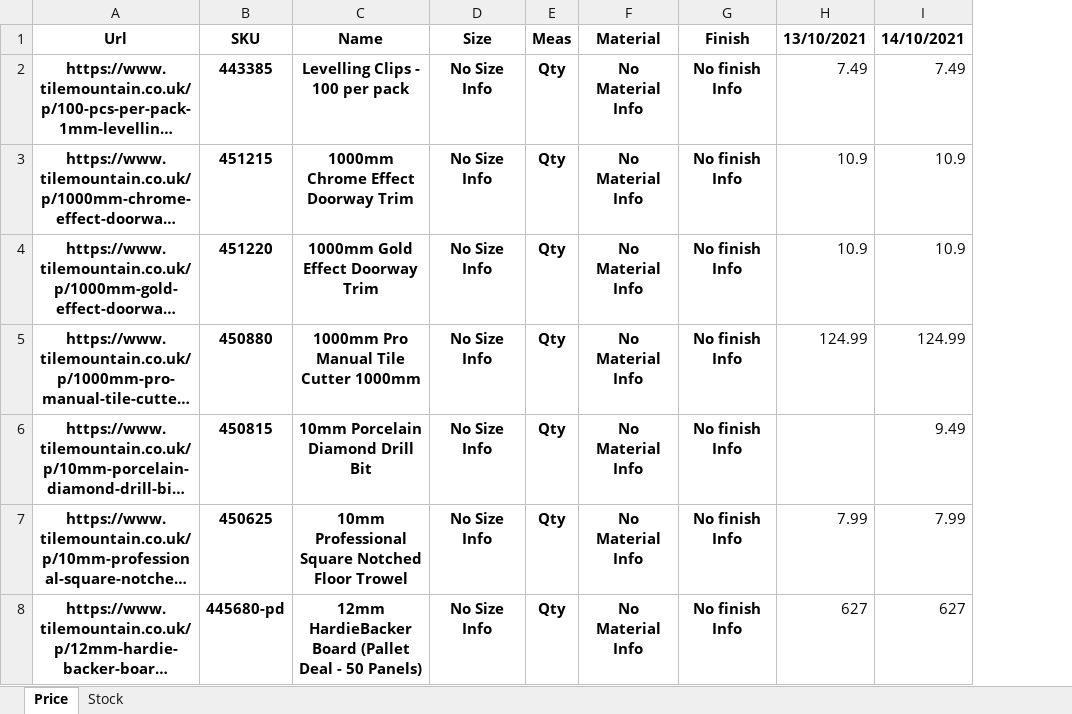
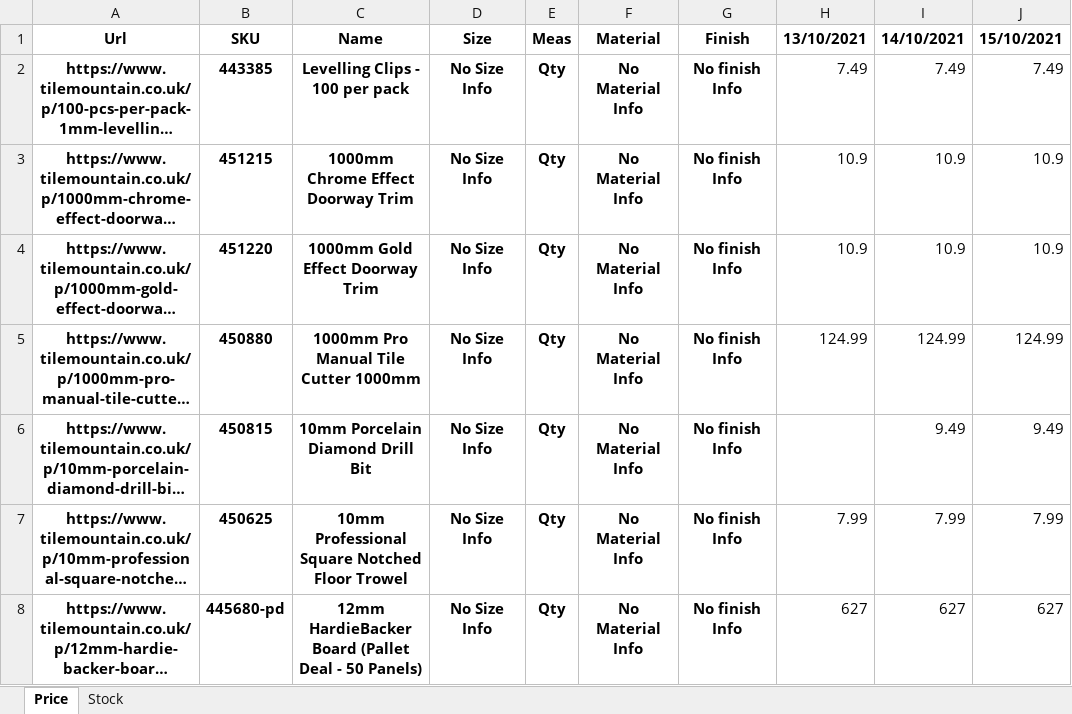
Before and after one commit to hasanyucel/FREELANCE, an Excel workbook: tile/tilemountain.xlsx, sheet Price, drawn as a sheet; only a part is shown; long unchanged cells end in …; values as stored, in another font and other column widths than the file's, no borders; the diff covers the shown part only; the diff names each change by its address in the sheet, - before the commit and + after, or states it on an @@ line.

```diff
--- a/tile/tilemountain.xlsx (sheet Price)
+++ b/tile/tilemountain.xlsx (sheet Price)
+column J, rows 1-8: 15/10/2021 | 7.49 | 10.9 | 10.9 | 124.99 | 9.49 | 7.99 | 627
```
Also changed, not shown: 6 added rows and 4 edited cells elsewhere in this sheet, sheet Stock, 4 other files.
